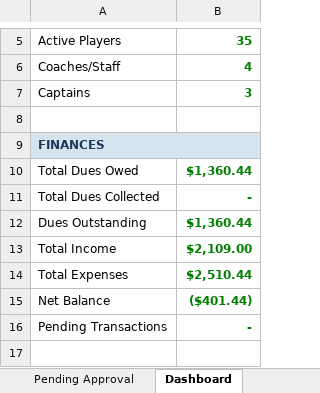
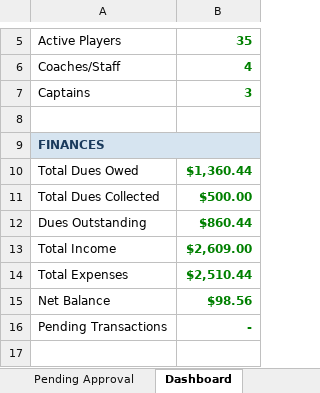
Before and after one commit to jakepmurray/port-finances-26, an Excel workbook: finance_data.xlsx, sheet Dashboard, drawn as a sheet; only a part is shown, gaps mark what is left out; values as stored, in another font and other column widths than the file's, no borders; charts and pictures not drawn; the diff names each change by its address in the sheet, - before the commit and + after, or states it on an @@ line.

```diff
--- a/finance_data.xlsx (sheet Dashboard)
+++ b/finance_data.xlsx (sheet Dashboard)
-B11: -
+B11: $500.00
-B12: $1,360.44
+B12: $860.44
-B13: $2,109.00
+B13: $2,609.00
-B15: ($401.44)
+B15: $98.56
```
Also changed, not shown: sheet Transactions, sheet Player Balances, sheet Roster, sheet Events.
